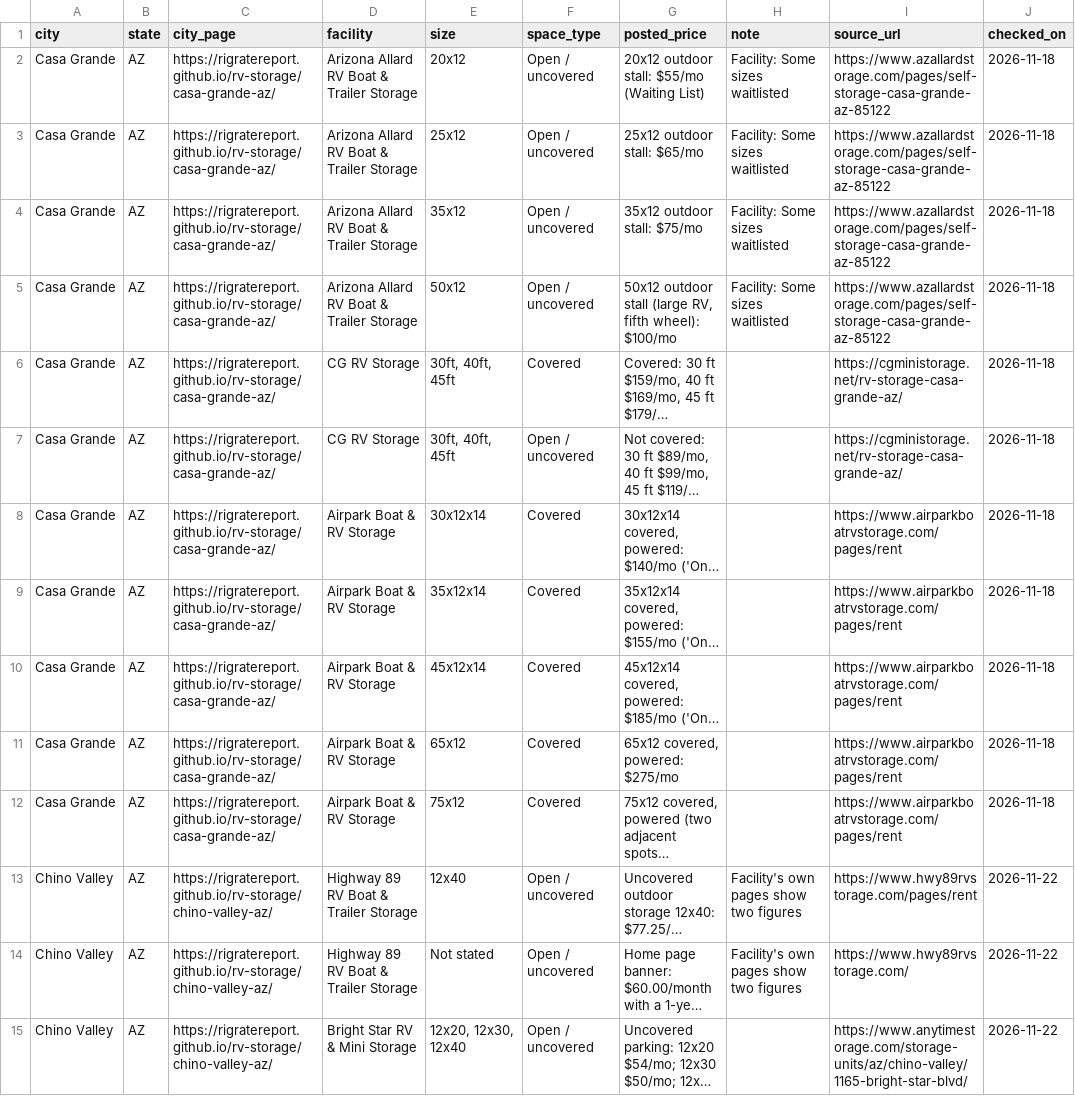
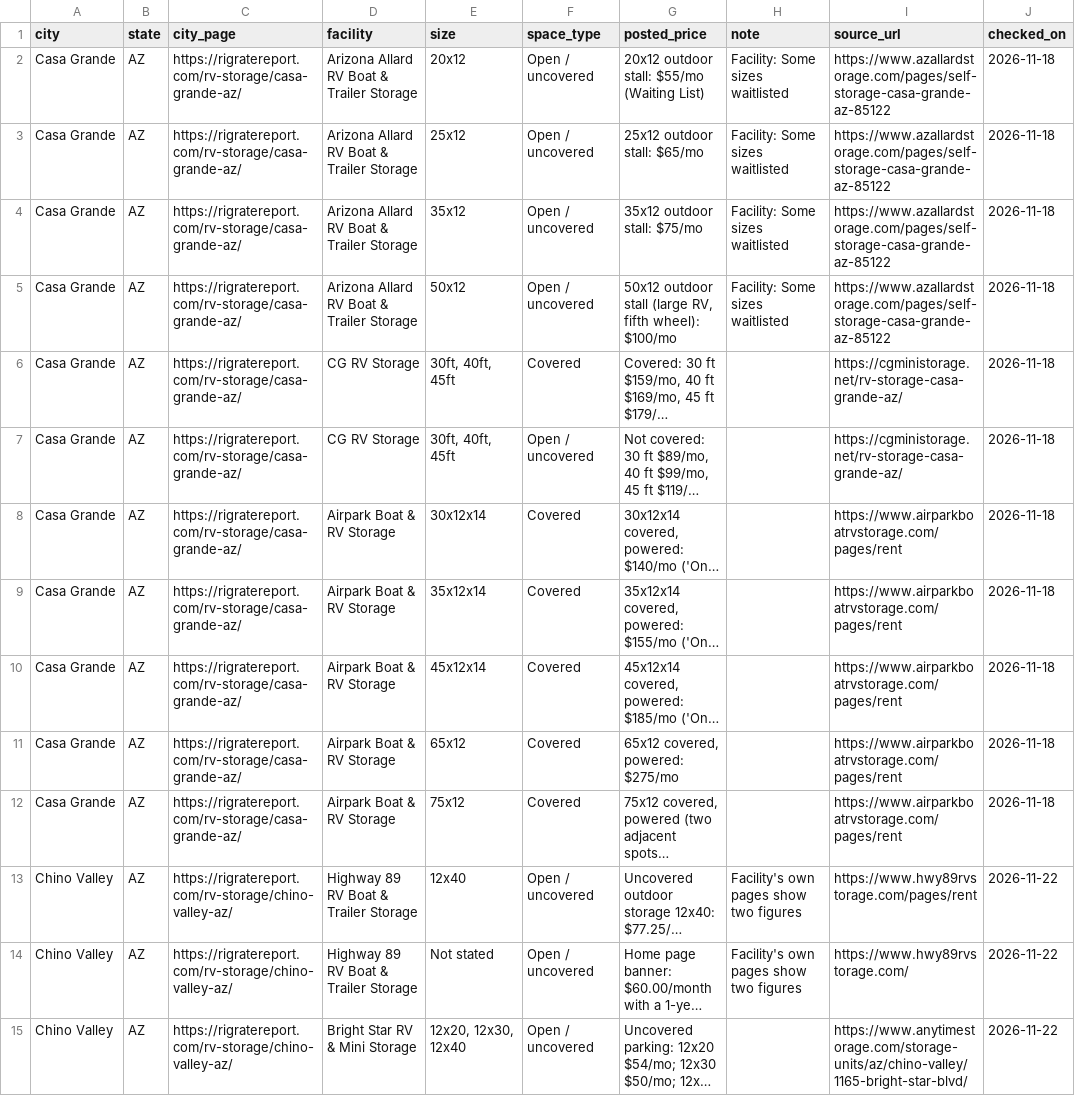
Before and after one commit to rigratereport/rigratereport.github.io, a CSV file: data/rv-boat-storage-posted-prices.csv, drawn as a sheet; only a part is shown; long unchanged cells end in …; the diff covers the shown part only; the diff names each change by its address in the sheet, - before the commit and + after, or states it on an @@ line.

Commit message:
Point pages at rigratereport.com (canonical and github.io meta refresh)
The site now lives on rigratereport.com. This keeps github.io up with a canonical and a per-page meta refresh to the matching .com URL. Google and Bing verification files are unchanged.

```diff
--- a/data/rv-boat-storage-posted-prices.csv
+++ b/data/rv-boat-storage-posted-prices.csv
-C2:C12 (city_page): https://rigratereport.github.io/rv-storage/casa-grande-az/
+C2:C12 (city_page): https://rigratereport.com/rv-storage/casa-grande-az/
-C13:C15 (city_page): https://rigratereport.github.io/rv-storage/chino-valley-az/
+C13:C15 (city_page): https://rigratereport.com/rv-storage/chino-valley-az/
```
Also changed, not shown: 130 edited cells elsewhere in this file, 26 other files.
